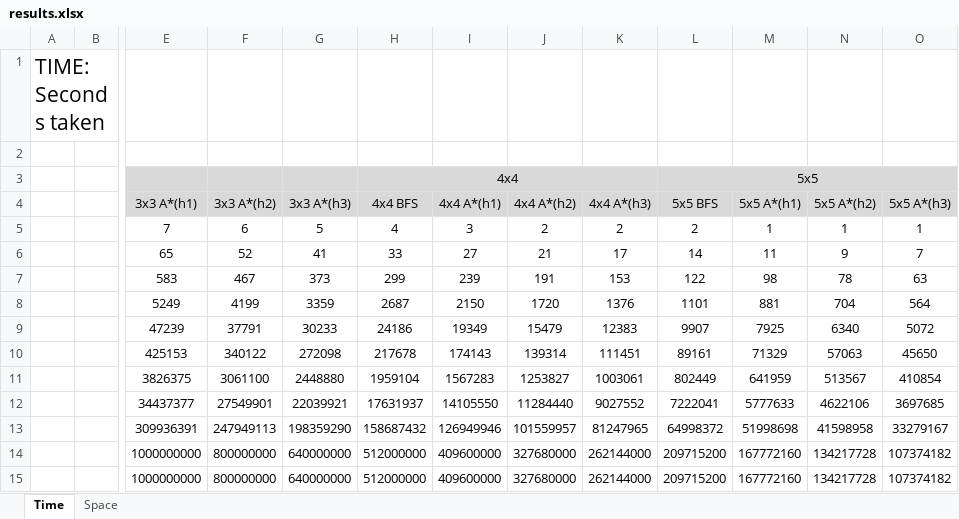
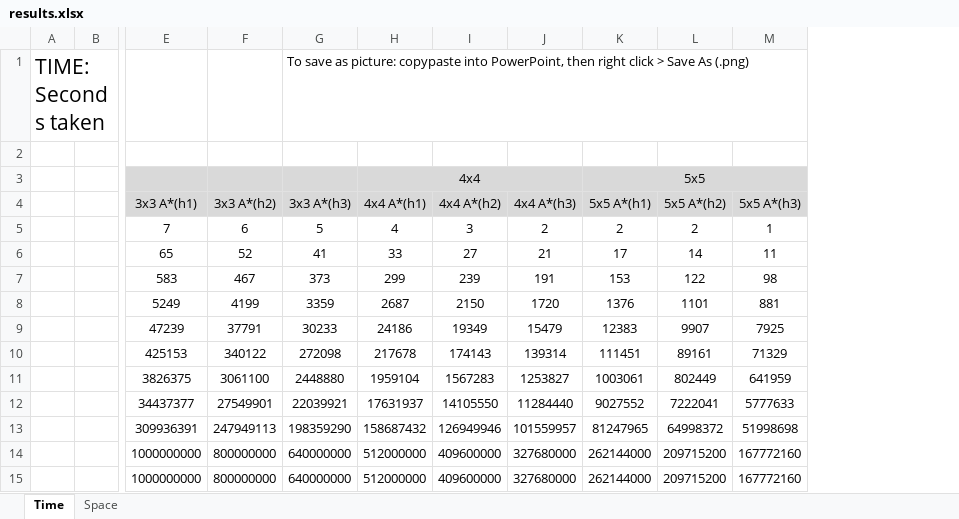
Before and after one commit to OrangeJuice7/K-Puzzle, an Excel workbook: report/results.xlsx, sheet Time, drawn as a sheet; only a part is shown, gaps mark what is left out; values as stored, in another font and other column widths than the file's, no borders; charts and pictures not drawn; the diff covers the shown part only; the diff names each change by its address in the sheet, - before the commit and + after, or states it on an @@ line.

```diff
--- a/report/results.xlsx (sheet Time)
+++ b/report/results.xlsx (sheet Time)
-column N (5x5 A*(h2)), rows 5-15: 1 | 9 | 78 | 704 | 6340 | 57063 | 513567 | 4622106 | 41598958 | 134217728 | 134217728
-column O (5x5 A*(h3)), rows 5-15: 1 | 7 | 63 | 564 | 5072 | 45650 | 410854 | 3697685 | 33279167 | 107374182 | 107374182
-G1 (3x3 A*(h3)): (empty)
+G1 (3x3 A*(h3)): To save as picture: copypaste into PowerPoint, then right click > Save As (.png)
-H3:K3 merged
+H3:J3 merged
-K3 (5x5 A*(h1)): (empty)
+K3 (5x5 A*(h1)): 5x5
+K3:M3 merged
-L3 (5x5 A*(h2)): 5x5
+L3 (5x5 A*(h2)): (empty)
-L3:O3 merged
-H4: 4x4 BFS
+H4: 4x4 A*(h1)
-I4: 4x4 A*(h1)
+I4: 4x4 A*(h2)
-J4: 4x4 A*(h2)
+J4: 4x4 A*(h3)
-K4: 4x4 A*(h3)
+K4: 5x5 A*(h1)
-L4: 5x5 BFS
+L4: 5x5 A*(h2)
-M4: 5x5 A*(h1)
+M4: 5x5 A*(h3)
```
Also changed, not shown: 20 removed rows elsewhere in this sheet, sheet Space, charts or pictures, 3 other files.
